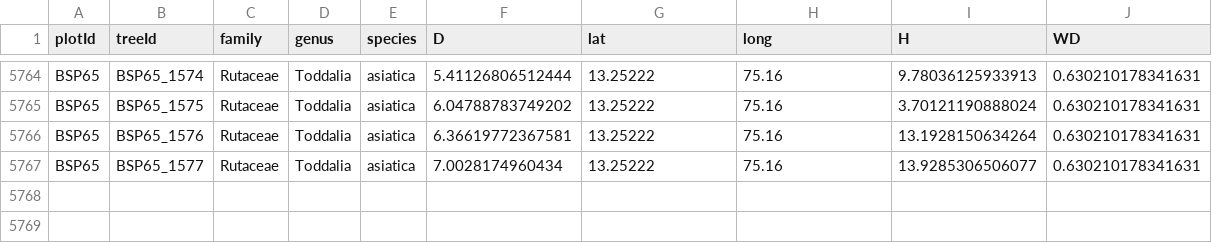
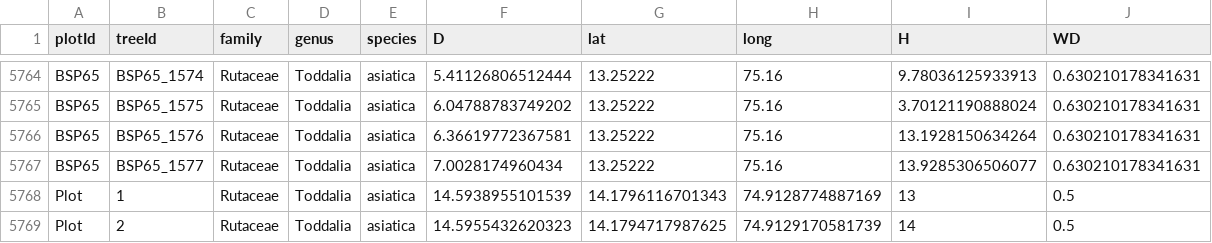
Before and after one commit to umr-amap/BIOMASSapp, a CSV file: test.csv, drawn as a sheet; only a part is shown, gaps mark what is left out; the diff names each change by its address in the sheet, - before the commit and + after, or states it on an @@ line.

Commit message:
For the HD model plot specific

```diff
--- a/test.csv
+++ b/test.csv
+row 5768: Plot | 1 | Rutaceae | Toddalia | asiatica | 14.5938955101539 | 14.1796116701343 | 74.9128774887169 | 13 | 0.5
+row 5769: Plot | 2 | Rutaceae | Toddalia | asiatica | 14.5955432620323 | 14.1794717987625 | 74.9129170581739 | 14 | 0.5
```
Also changed, not shown: 3 other files.
